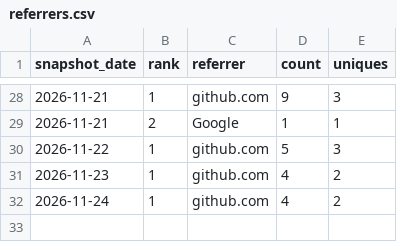
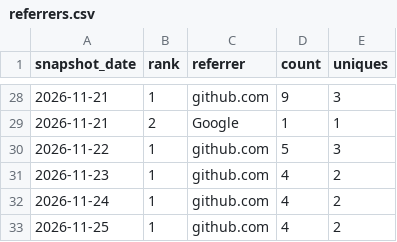
Before and after one commit to danielep71/VBA-PERFORMANCE_MANAGER, a CSV file: data/referrers.csv, drawn as a sheet; only a part is shown, gaps mark what is left out.

```diff
--- a/data/referrers.csv
+++ b/data/referrers.csv
@@ -32 +32,2 @@ snapshot_date,rank,referrer,count,uniques
 2026-11-24,1,github.com,4,2
+2026-11-25,1,github.com,4,2
```
Also changed, not shown: data/popular_paths.csv, data/traffic.csv, 1 other file.
